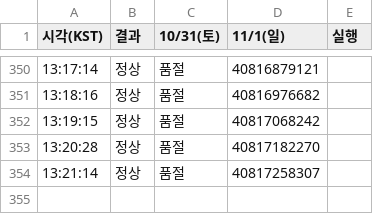
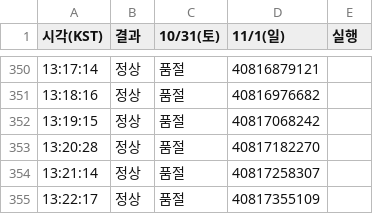
Before and after one commit to kimhyeongjun95/hwadam-ticket-watch, a CSV file: 2026-10-29.csv, drawn as a sheet; only a part is shown, gaps mark what is left out.

```diff
--- a/2026-10-29.csv
+++ b/2026-10-29.csv
@@ -354 +354,2 @@
 13:21:14,정상,품절,40817258307
+13:22:17,정상,품절,40817355109
```
Also changed, not shown: 1 other file.
